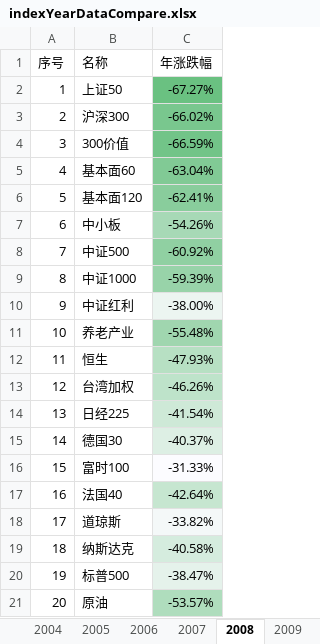
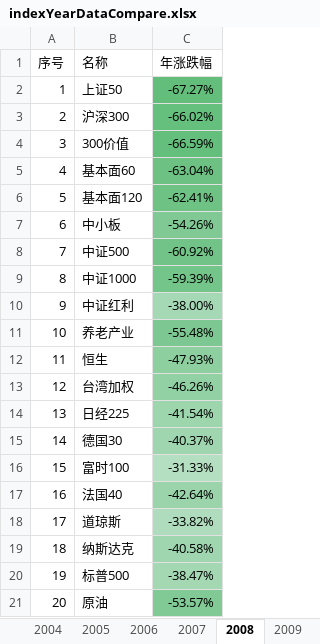
Before and after one commit to klq26/finance-data, an Excel workbook: Portfolio/scripts/output/indexYearDataCompare/indexCompareOfYear/indexYearDataCompare.xlsx, sheet 2008, drawn as a sheet; values as stored, in another font and other column widths than the file's, no borders; the diff names each change by its address in the sheet, - before the commit and + after, or states it on an @@ line.

```diff
--- a/Portfolio/scripts/output/indexYearDataCompare/indexCompareOfYear/indexYearDataCompare.xlsx (sheet 2008)
+++ b/Portfolio/scripts/output/indexYearDataCompare/indexCompareOfYear/indexYearDataCompare.xlsx (sheet 2008)
-C6 fill: #89CD9C
+C6 fill: #6EC284
-C7 fill: #A7D9B6
+C7 fill: #80C994
-C8 fill: #90D0A2
+C8 fill: #71C387
-C9 fill: #98D3A9
+C9 fill: #74C58A
-C10 fill: #ECF5F1
+C10 fill: #A5D8B4
-C11 fill: #A0D6AF
+C11 fill: #7DC892
-C12 fill: #B7E0C3
+C12 fill: #8ECFA0
-C13 fill: #BEE3CA
+C13 fill: #92D1A4
-C14 fill: #CEE9D7
+C14 fill: #9DD5AD
-C15 fill: #DDEFE4
+C15 fill: #A0D6AF
-C16 fill: #FCFCFF
+C16 fill: #B4DFC1
-C17 fill: #C6E6D0
+C17 fill: #9BD4AB
-C18 fill: #F4F8F8
+C18 fill: #AFDCBC
-C19 fill: #D5ECDE
+C19 fill: #9FD6AF
-C20 fill: #E5F2EB
+C20 fill: #A4D8B3
-C21 fill: #AFDDBD
+C21 fill: #82CA95
```
Also changed, not shown: sheet 2014, sheet 2012, sheet 2013, sheet 2019, sheet 2015, sheet 2016, 20 more sheets, Portfolio/scripts/output/201911/康力泉/康力泉整体收益估算.xlsx, 3 other files.
